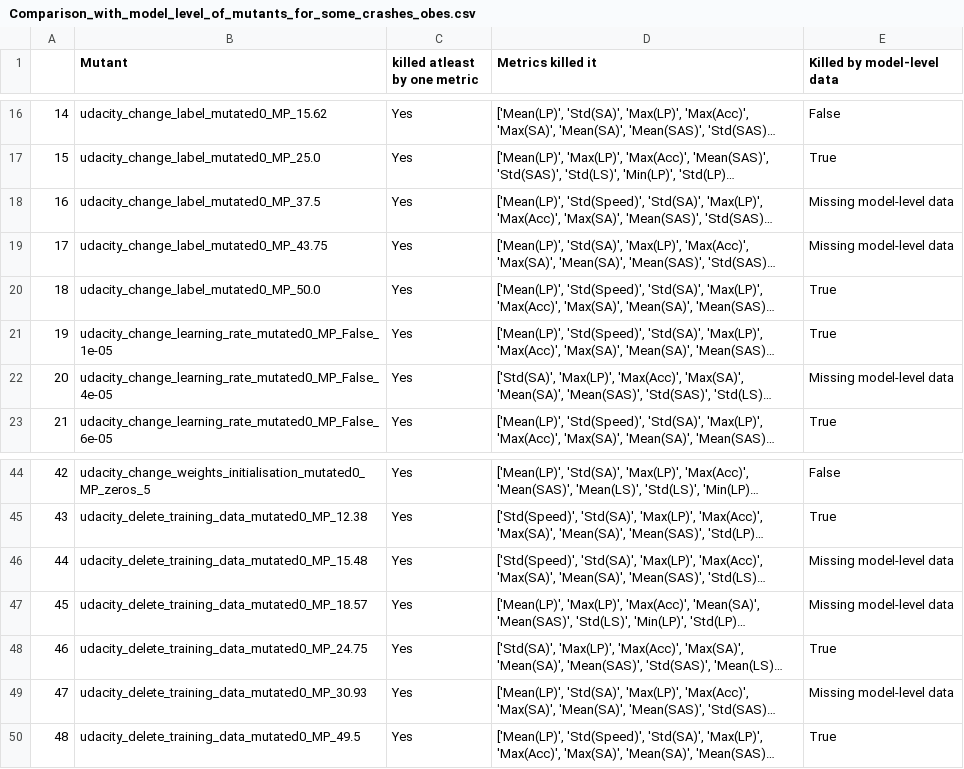
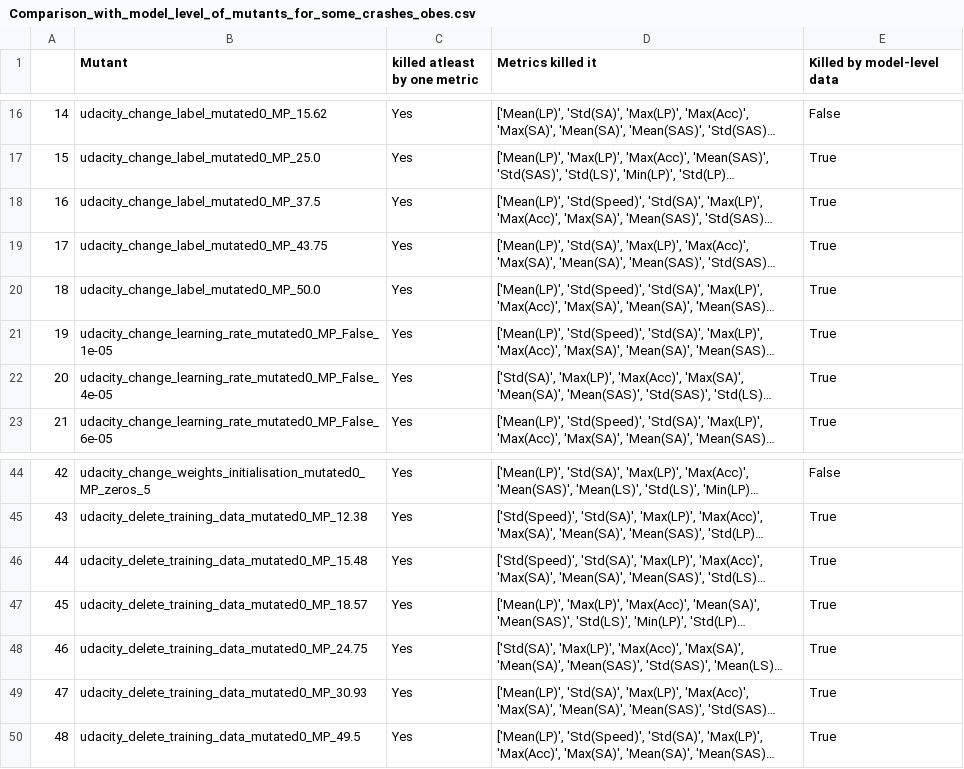
Before and after one commit to nimishamanjali/thesis-detection-of-synthetic-faults-in-self-driving-cars, a CSV file: analysis-udacity/results(csv)/Comparison_with_model_level_of_mutants_for_some_crashes_obes.csv, drawn as a sheet; only a part is shown, gaps mark what is left out; long unchanged cells end in …; the diff covers the shown part only; the diff names each change by its address in the sheet, - before the commit and + after, or states it on an @@ line.

Commit message:
identified if mutant killed in binary search range

```diff
--- a/analysis-udacity/results(csv)/Comparison_with_model_level_of_mutants_for_some_crashes_obes.csv
+++ b/analysis-udacity/results(csv)/Comparison_with_model_level_of_mutants_for_some_crashes_obes.csv
-E18:E19 (Killed by model-level data): Missing model-level data
+E18:E19 (Killed by model-level data): True
-E22 (Killed by model-level data): Missing model-level data
+E22 (Killed by model-level data): True
-E46:E47 (Killed by model-level data): Missing model-level data
+E46:E47 (Killed by model-level data): True
-E49 (Killed by model-level data): Missing model-level data
+E49 (Killed by model-level data): True
```
Also changed, not shown: 13 edited cells elsewhere in this file, 2 other files.
